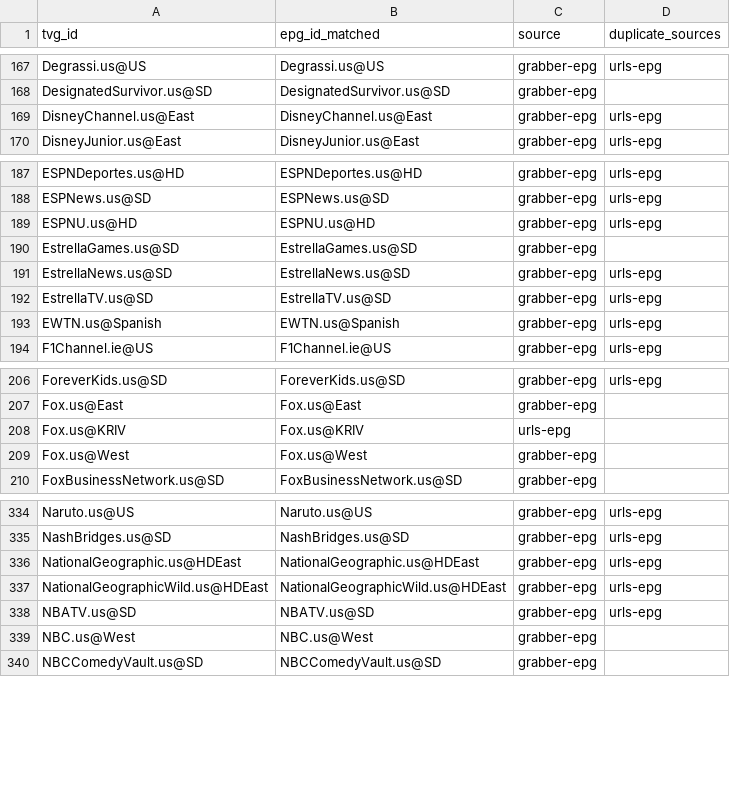
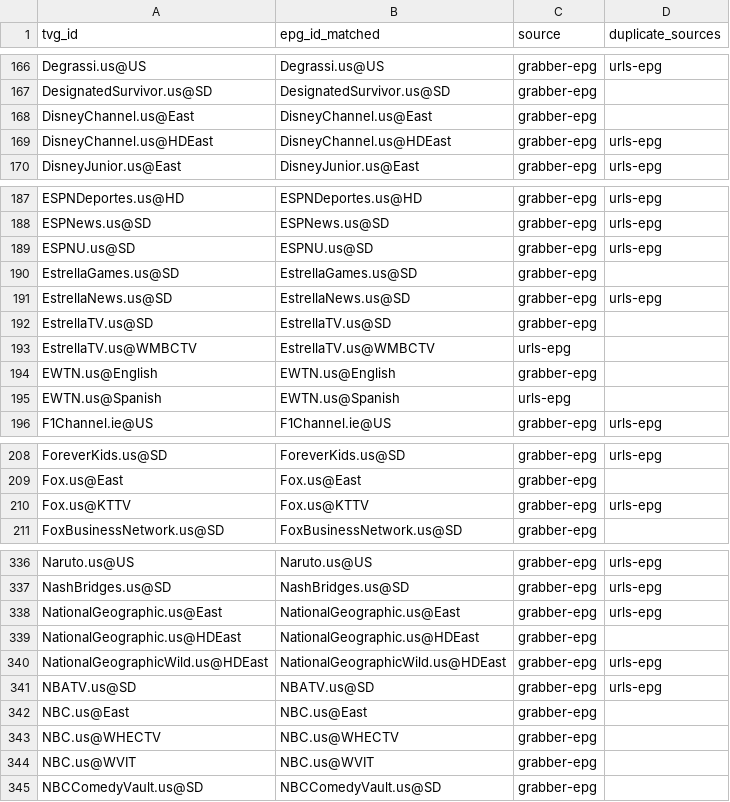
Before and after one commit to umarjamilpc/EPG-LIST-GEN, a CSV file: epgs/US/reports/merge-matched.csv, drawn as a sheet; only a part is shown, gaps mark what is left out; the diff covers the shown part only.

```diff
--- a/epgs/US/reports/merge-matched.csv
+++ b/epgs/US/reports/merge-matched.csv
@@ -168,3 +167,4 @@ Degrassi.us@US,Degrassi.us@US,grabber-epg,urls-epg
 DesignatedSurvivor.us@SD,DesignatedSurvivor.us@SD,grabber-epg,
-DisneyChannel.us@East,DisneyChannel.us@East,grabber-epg,urls-epg
+DisneyChannel.us@East,DisneyChannel.us@East,grabber-epg,
+DisneyChannel.us@HDEast,DisneyChannel.us@HDEast,grabber-epg,urls-epg
 DisneyJunior.us@East,DisneyJunior.us@East,grabber-epg,urls-epg
@@ -188,7 +188,9 @@ ESPNDeportes.us@HD,ESPNDeportes.us@HD,grabber-epg,urls-epg
 ESPNews.us@SD,ESPNews.us@SD,grabber-epg,urls-epg
-ESPNU.us@HD,ESPNU.us@HD,grabber-epg,urls-epg
+ESPNU.us@SD,ESPNU.us@SD,grabber-epg,urls-epg
 EstrellaGames.us@SD,EstrellaGames.us@SD,grabber-epg,
 EstrellaNews.us@SD,EstrellaNews.us@SD,grabber-epg,urls-epg
-EstrellaTV.us@SD,EstrellaTV.us@SD,grabber-epg,urls-epg
-EWTN.us@Spanish,EWTN.us@Spanish,grabber-epg,urls-epg
+EstrellaTV.us@SD,EstrellaTV.us@SD,grabber-epg,
+EstrellaTV.us@WMBCTV,EstrellaTV.us@WMBCTV,urls-epg,
+EWTN.us@English,EWTN.us@English,grabber-epg,
+EWTN.us@Spanish,EWTN.us@Spanish,urls-epg,
 F1Channel.ie@US,F1Channel.ie@US,grabber-epg,urls-epg
@@ -207,4 +209,3 @@ ForeverKids.us@SD,ForeverKids.us@SD,grabber-epg,urls-epg
 Fox.us@East,Fox.us@East,grabber-epg,
-Fox.us@KRIV,Fox.us@KRIV,urls-epg,
-Fox.us@West,Fox.us@West,grabber-epg,
+Fox.us@KTTV,Fox.us@KTTV,grabber-epg,urls-epg
 FoxBusinessNetwork.us@SD,FoxBusinessNetwork.us@SD,grabber-epg,
@@ -335,6 +337,9 @@ Naruto.us@US,Naruto.us@US,grabber-epg,urls-epg
 NashBridges.us@SD,NashBridges.us@SD,grabber-epg,urls-epg
-NationalGeographic.us@HDEast,NationalGeographic.us@HDEast,grabber-epg,urls-epg
+NationalGeographic.us@East,NationalGeographic.us@East,grabber-epg,urls-epg
+NationalGeographic.us@HDEast,NationalGeographic.us@HDEast,grabber-epg,
 NationalGeographicWild.us@HDEast,NationalGeographicWild.us@HDEast,grabber-epg,urls-epg
 NBATV.us@SD,NBATV.us@SD,grabber-epg,urls-epg
-NBC.us@West,NBC.us@West,grabber-epg,
+NBC.us@East,NBC.us@East,grabber-epg,
+NBC.us@WHECTV,NBC.us@WHECTV,grabber-epg,
+NBC.us@WVIT,NBC.us@WVIT,grabber-epg,
 NBCComedyVault.us@SD,NBCComedyVault.us@SD,grabber-epg,
```
Also changed, not shown: 4 added rows, 5 removed rows and 41 edited cells elsewhere in this file, epgs/US/reports/grabber-matched.csv, epgs/US/reports/urls-matched.csv, 12 other files.
